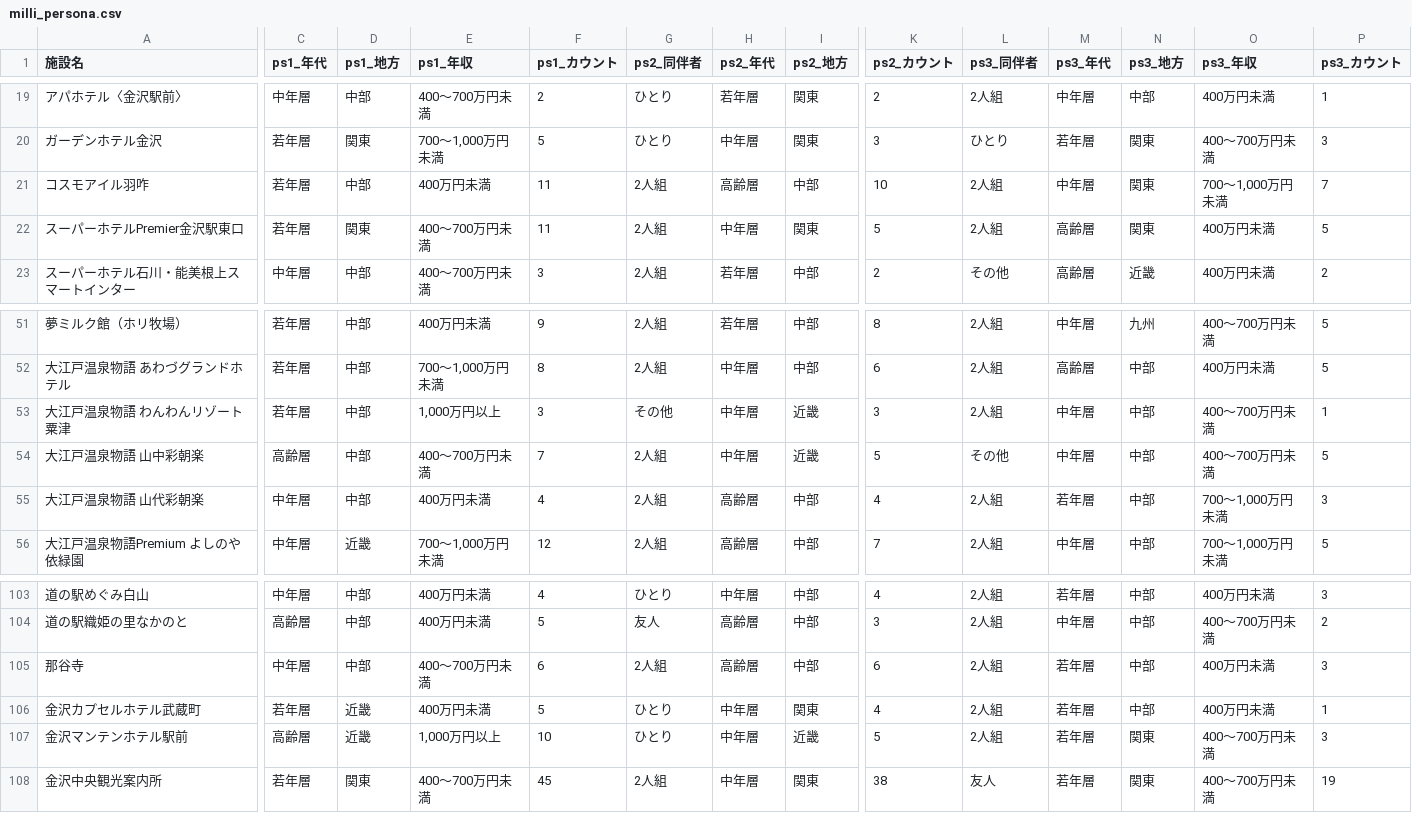
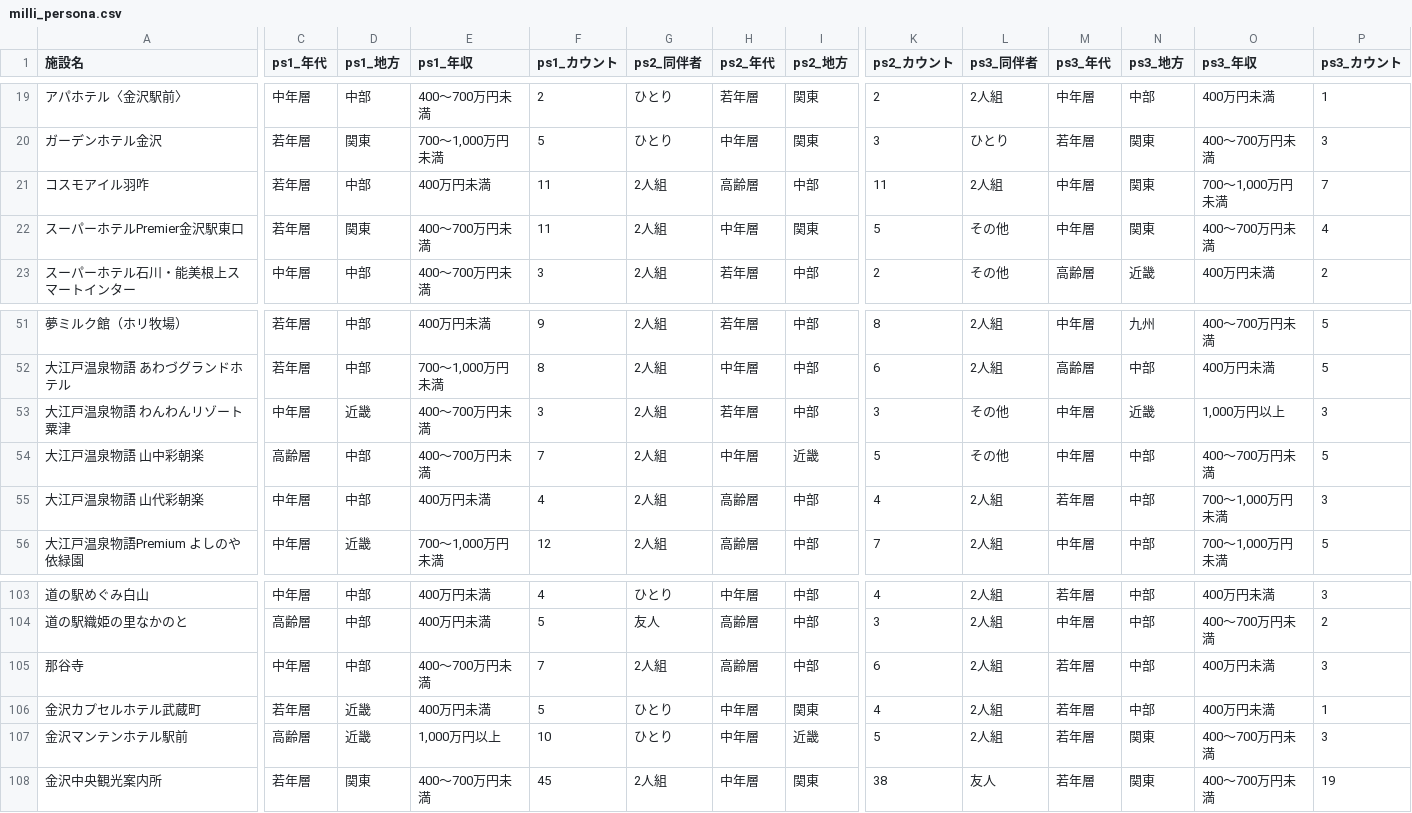
Before and after one commit to BeeB-C4N/tifo, a CSV file: ishikawa/milli_persona.csv, drawn as a sheet; only a part is shown, gaps mark what is left out; the diff names each change by its address in the sheet, - before the commit and + after, or states it on an @@ line.

```diff
--- a/ishikawa/milli_persona.csv
+++ b/ishikawa/milli_persona.csv
-K21 (ps2_カウント): 10
+K21 (ps2_カウント): 11
-L22 (ps3_同伴者): 2人組
+L22 (ps3_同伴者): その他
-M22 (ps3_年代): 高齢層
+M22 (ps3_年代): 中年層
-O22 (ps3_年収): 400万円未満
+O22 (ps3_年収): 400～700万円未満
-P22 (ps3_カウント): 5
+P22 (ps3_カウント): 4
-C53 (ps1_年代): 若年層
+C53 (ps1_年代): 中年層
-D53 (ps1_地方): 中部
+D53 (ps1_地方): 近畿
-E53 (ps1_年収): 1,000万円以上
+E53 (ps1_年収): 400～700万円未満
-G53 (ps2_同伴者): その他
+G53 (ps2_同伴者): 2人組
-H53 (ps2_年代): 中年層
+H53 (ps2_年代): 若年層
-I53 (ps2_地方): 近畿
+I53 (ps2_地方): 中部
-L53 (ps3_同伴者): 2人組
+L53 (ps3_同伴者): その他
-N53 (ps3_地方): 中部
+N53 (ps3_地方): 近畿
-O53 (ps3_年収): 400～700万円未満
+O53 (ps3_年収): 1,000万円以上
-P53 (ps3_カウント): 1
+P53 (ps3_カウント): 3
-F105 (ps1_カウント): 6
+F105 (ps1_カウント): 7
```
Also changed, not shown: ishikawa/milli_complain.tsv, ishikawa/milli_score.csv.
